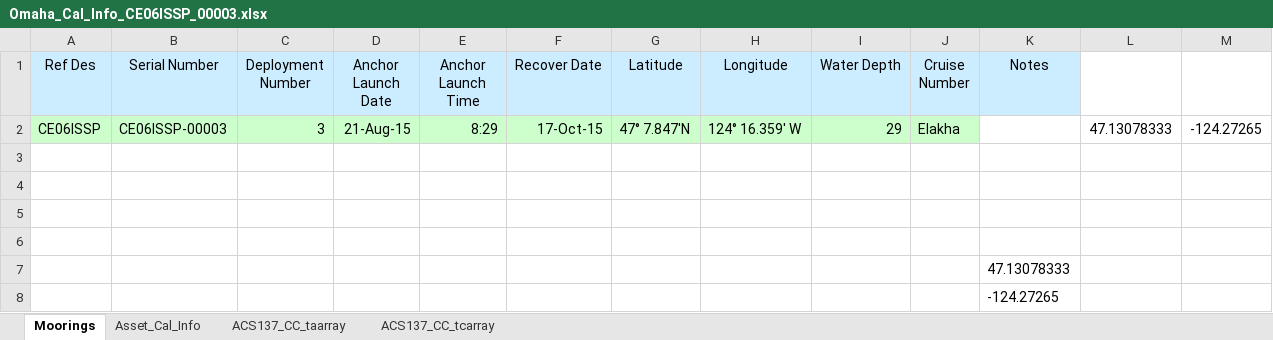
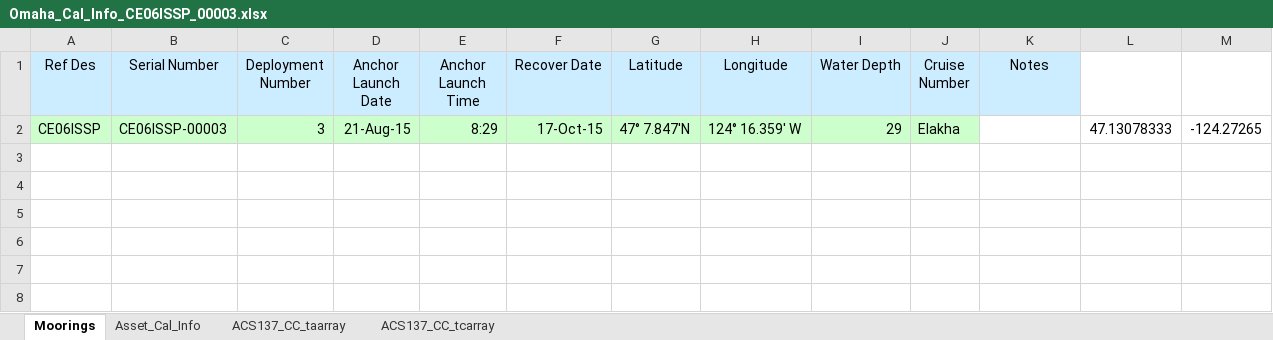
Before and after one commit to oceanobservatories/ingestion-csvs, an Excel workbook: CE06ISSP/Omaha_Cal_Info_CE06ISSP_00003.xlsx, sheet Moorings, drawn as a sheet; values as stored, in another font and other column widths than the file's, no borders; the diff names each change by its address in the sheet, - before the commit and + after, or states it on an @@ line.

```diff
--- a/CE06ISSP/Omaha_Cal_Info_CE06ISSP_00003.xlsx (sheet Moorings)
+++ b/CE06ISSP/Omaha_Cal_Info_CE06ISSP_00003.xlsx (sheet Moorings)
-row 3: (empty)
-row 4: (empty)
-row 5: (empty)
-row 6: (empty)
-row 7:  |  |  |  |  |  |  |  |  |  | 47.13078333
-row 8:  |  |  |  |  |  |  |  |  |  | -124.27265
```
Also changed, not shown: CE06ISSP/Omaha_Cal_Info_CE06ISSP_00001.xlsx, CE06ISSP/Omaha_Cal_Info_CE06ISSP_00002.xlsx, 2 other files.
